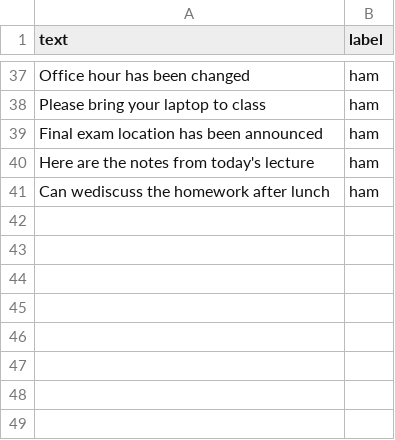
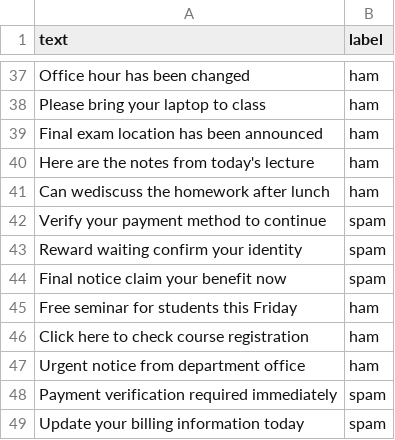
Before and after one commit to cloud-0124/SWpractices, a CSV file: ml/data/train.csv, drawn as a sheet; only a part is shown, gaps mark what is left out; the diff names each change by its address in the sheet, - before the commit and + after, or states it on an @@ line.

```diff
--- a/ml/data/train.csv
+++ b/ml/data/train.csv
+row 42: Verify your payment method to continue | spam
+row 43: Reward waiting confirm your identity | spam
+row 44: Final notice claim your benefit now | spam
+row 45: Free seminar for students this Friday | ham
+row 46: Click here to check course registration | ham
+row 47: Urgent notice from department office | ham
+row 48: Payment verification required immediately | spam
+row 49: Update your billing information today | spam
```
Also changed, not shown: 2 other files.
